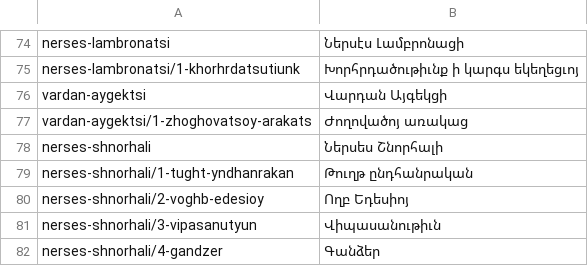
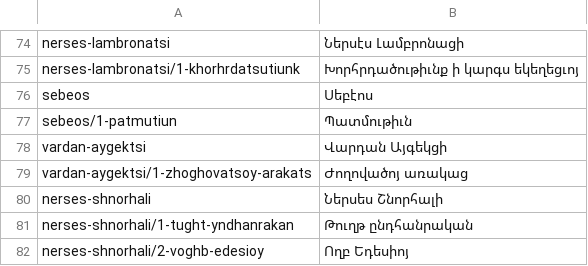
Before and after one commit to serjhnn/nx-gir, a TSV file: books/LIBRARY.tsv, drawn as a sheet; only a part is shown, gaps mark what is left out; the shorter side is filled out with more unchanged rows.

```diff
--- a/books/LIBRARY.tsv
+++ b/books/LIBRARY.tsv
@@ -75,2 +75,4 @@ nerses-lambronatsi	Ներսէս Լամբրոնացի
 nerses-lambronatsi/1-khorhrdatsutiunk	Խորհրդածութիւնք ի կարգս եկեղեցւոյ
+sebeos	Սեբէոս
+sebeos/1-patmutiun	Պատմութիւն
 vardan-aygektsi	Վարդան Այգեկցի
```
Also changed, not shown: notes/limits.tsv, timeline.tsv, 3 other files.
